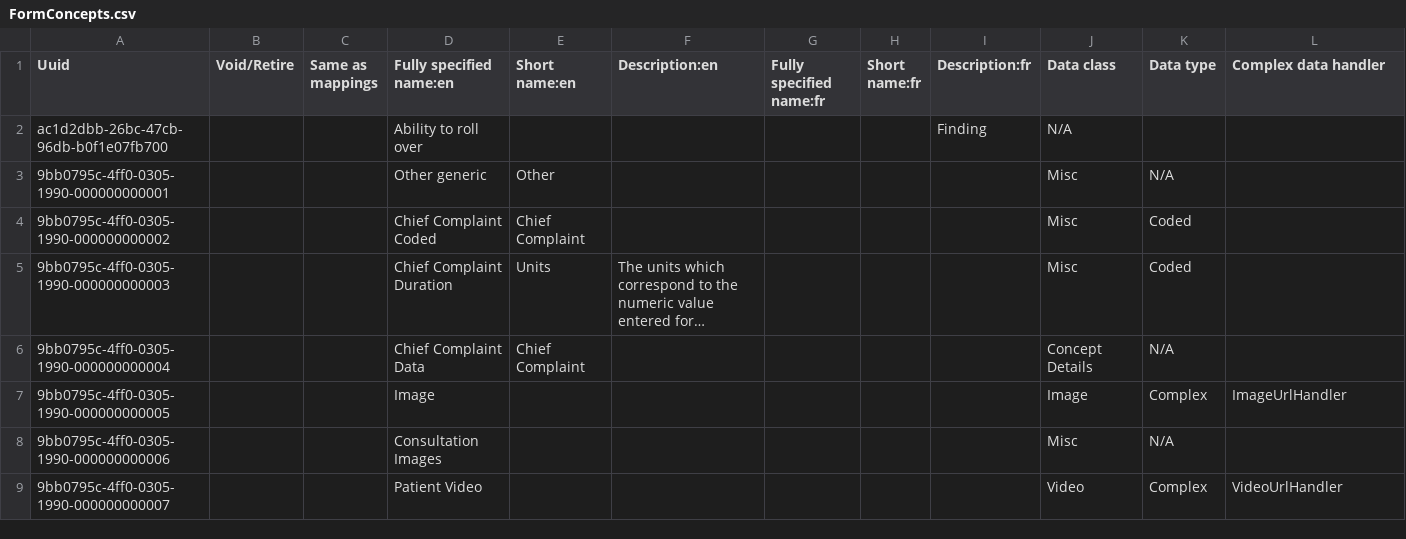
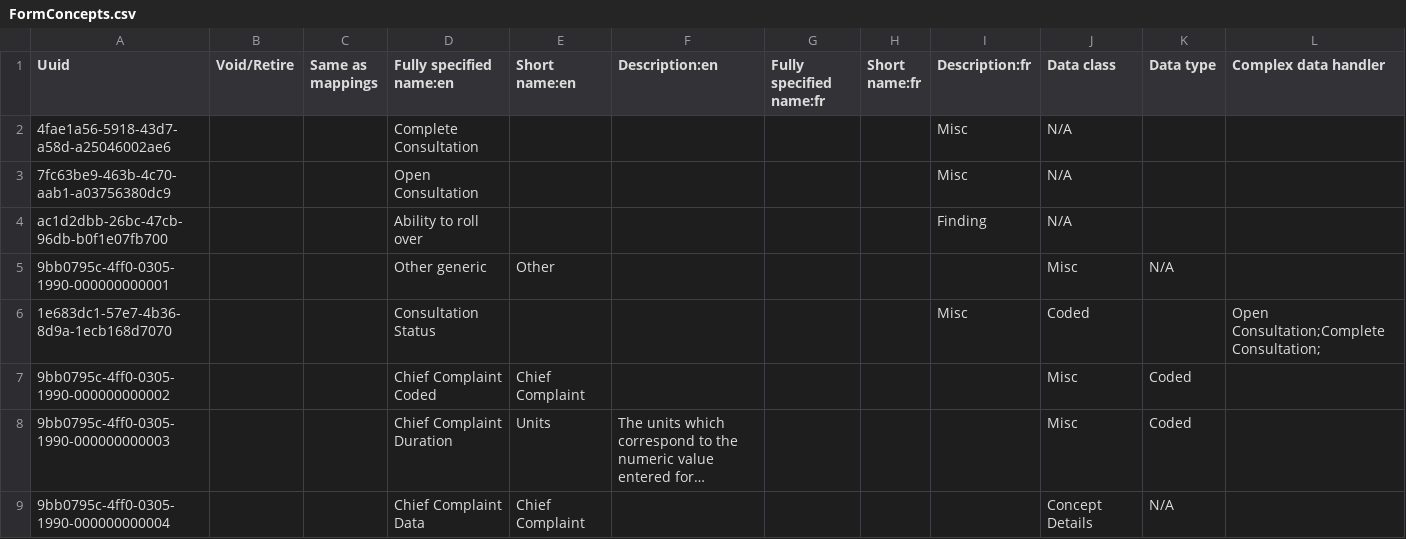
Before and after one commit to BHMCxEthinos/clinic-config-indiadistro, a CSV file: masterdata/configuration/concepts/FormConcepts.csv, drawn as a sheet; only a part is shown; the shorter side is filled out with more unchanged rows; long unchanged cells end in …; rows hold the shown columns only; the diff names each change by its address in the sheet, - before the commit and + after, or states it on an @@ line.

Commit message:
[Changes in Idgen and form concept]

```diff
--- a/masterdata/configuration/concepts/FormConcepts.csv
+++ b/masterdata/configuration/concepts/FormConcepts.csv
+row 2: 4fae1a56-5918-43d7-a58d-a25046002ae6 |  |  | Complete Consultation |  |  |  |  | Misc | N/A
+row 3: 7fc63be9-463b-4c70-aab1-a03756380dc9 |  |  | Open Consultation |  |  |  |  | Misc | N/A
+row 6: 1e683dc1-57e7-4b36-8d9a-1ecb168d7070 |  |  | Consultation Status |  |  |  |  | Misc | Coded |  | Open Consultation;Complete Consultation;
```
Also changed, not shown: masterdata/configuration/idgen/identifierSource.csv, masterdata/configuration/locations/locations.csv, 2 other files.
